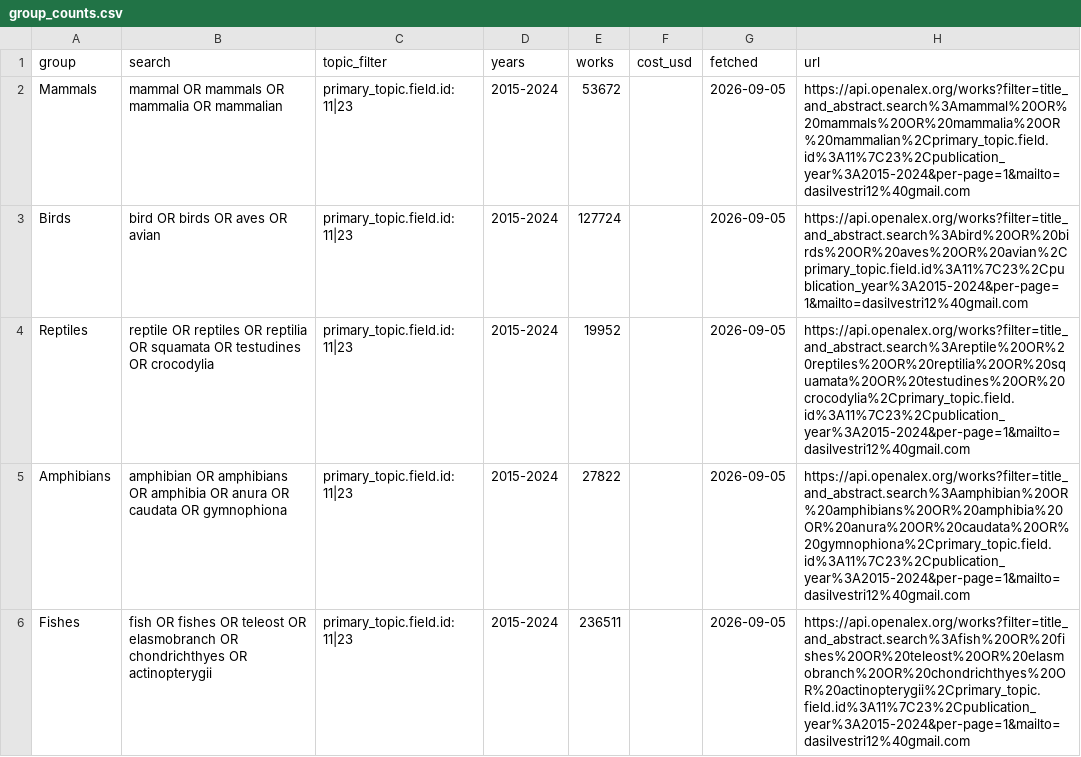
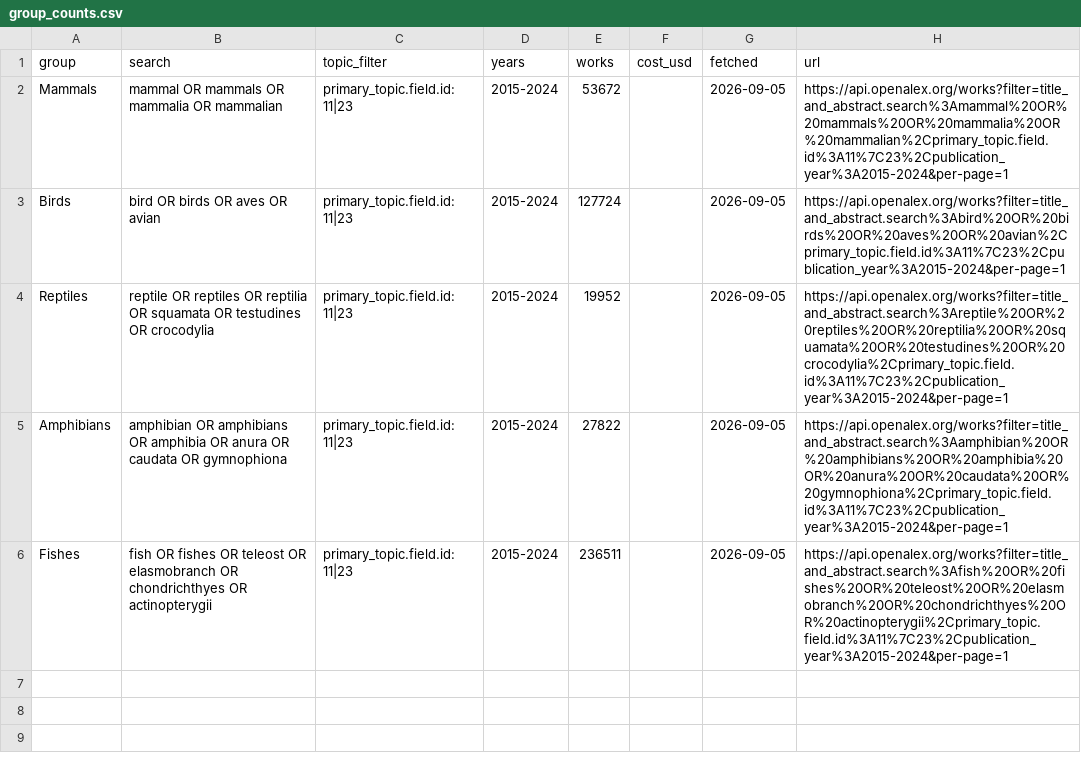
Before and after one commit to andrew-silvestri/andrewsilvestri-source, a CSV file: beauty/data/group_counts.csv, drawn as a sheet.

```diff
--- a/beauty/data/group_counts.csv
+++ b/beauty/data/group_counts.csv
@@ -1,6 +1,6 @@
 group,search,topic_filter,years,works,cost_usd,fetched,url
-Mammals,mammal OR mammals OR mammalia OR mammalian,primary_topic.field.id:11|23,2015-2024,53672,,2026-09-05,https://api.openalex.org/works?filter=title_and_abstract.search%3Amammal%20OR%20mammals%20OR%20mammalia%20OR%20mammalian%2Cprimary_topic.field.id%3A11%7C23%2Cpublication_year%3A2015-2024&per-page=1&mailto=dasilvestri12%40gmail.com
-Birds,bird OR birds OR aves OR avian,primary_topic.field.id:11|23,2015-2024,127724,,2026-09-05,https://api.openalex.org/works?filter=title_and_abstract.search%3Abird%20OR%20birds%20OR%20aves%20OR%20avian%2Cprimary_topic.field.id%3A11%7C23%2Cpublication_year%3A2015-2024&per-page=1&mailto=dasilvestri12%40gmail.com
-Reptiles,reptile OR reptiles OR reptilia OR squamata OR testudines OR crocodylia,primary_topic.field.id:11|23,2015-2024,19952,,2026-09-05,https://api.openalex.org/works?filter=title_and_abstract.search%3Areptile%20OR%20reptiles%20OR%20reptilia%20OR%20squamata%20OR%20testudines%20OR%20crocodylia%2Cprimary_topic.field.id%3A11%7C23%2Cpublication_year%3A2015-2024&per-page=1&mailto=dasilvestri12%40gmail.com
-Amphibians,amphibian OR amphibians OR amphibia OR anura OR caudata OR gymnophiona,primary_topic.field.id:11|23,2015-2024,27822,,2026-09-05,https://api.openalex.org/works?filter=title_and_abstract.search%3Aamphibian%20OR%20amphibians%20OR%20amphibia%20OR%20anura%20OR%20caudata%20OR%20gymnophiona%2Cprimary_topic.field.id%3A11%7C23%2Cpublication_year%3A2015-2024&per-page=1&mailto=dasilvestri12%40gmail.com
-Fishes,fish OR fishes OR teleost OR elasmobranch OR chondrichthyes OR actinopterygii,primary_topic.field.id:11|23,2015-2024,236511,,2026-09-05,https://api.openalex.org/works?filter=title_and_abstract.search%3Afish%20OR%20fishes%20OR%20teleost%20OR%20elasmobranch%20OR%20chondrichthyes%20OR%20actinopterygii%2Cprimary_topic.field.id%3A11%7C23%2Cpublication_year%3A2015-2024&per-page=1&mailto=dasilvestri12%40gmail.com
+Mammals,mammal OR mammals OR mammalia OR mammalian,primary_topic.field.id:11|23,2015-2024,53672,,2026-09-05,https://api.openalex.org/works?filter=title_and_abstract.search%3Amammal%20OR%20mammals%20OR%20mammalia%20OR%20mammalian%2Cprimary_topic.field.id%3A11%7C23%2Cpublication_year%3A2015-2024&per-page=1
+Birds,bird OR birds OR aves OR avian,primary_topic.field.id:11|23,2015-2024,127724,,2026-09-05,https://api.openalex.org/works?filter=title_and_abstract.search%3Abird%20OR%20birds%20OR%20aves%20OR%20avian%2Cprimary_topic.field.id%3A11%7C23%2Cpublication_year%3A2015-2024&per-page=1
+Reptiles,reptile OR reptiles OR reptilia OR squamata OR testudines OR crocodylia,primary_topic.field.id:11|23,2015-2024,19952,,2026-09-05,https://api.openalex.org/works?filter=title_and_abstract.search%3Areptile%20OR%20reptiles%20OR%20reptilia%20OR%20squamata%20OR%20testudines%20OR%20crocodylia%2Cprimary_topic.field.id%3A11%7C23%2Cpublication_year%3A2015-2024&per-page=1
+Amphibians,amphibian OR amphibians OR amphibia OR anura OR caudata OR gymnophiona,primary_topic.field.id:11|23,2015-2024,27822,,2026-09-05,https://api.openalex.org/works?filter=title_and_abstract.search%3Aamphibian%20OR%20amphibians%20OR%20amphibia%20OR%20anura%20OR%20caudata%20OR%20gymnophiona%2Cprimary_topic.field.id%3A11%7C23%2Cpublication_year%3A2015-2024&per-page=1
+Fishes,fish OR fishes OR teleost OR elasmobranch OR chondrichthyes OR actinopterygii,primary_topic.field.id:11|23,2015-2024,236511,,2026-09-05,https://api.openalex.org/works?filter=title_and_abstract.search%3Afish%20OR%20fishes%20OR%20teleost%20OR%20elasmobranch%20OR%20chondrichthyes%20OR%20actinopterygii%2Cprimary_topic.field.id%3A11%7C23%2Cpublication_year%3A2015-2024&per-page=1
```
Also changed, not shown: 7 other files.
